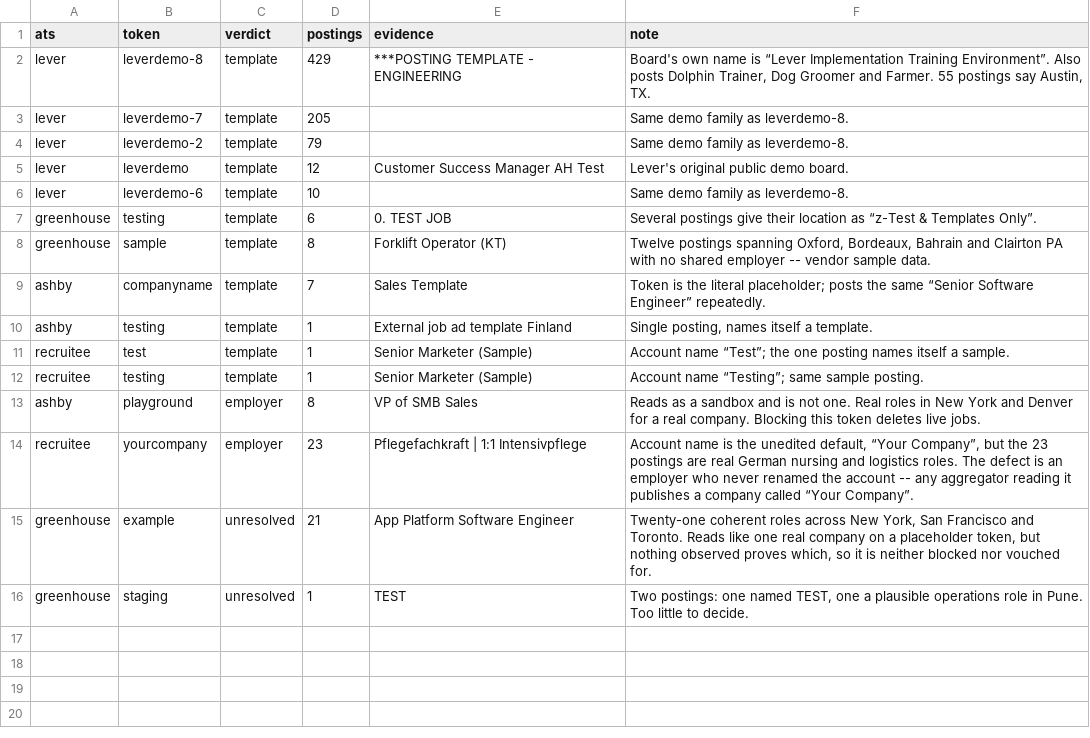
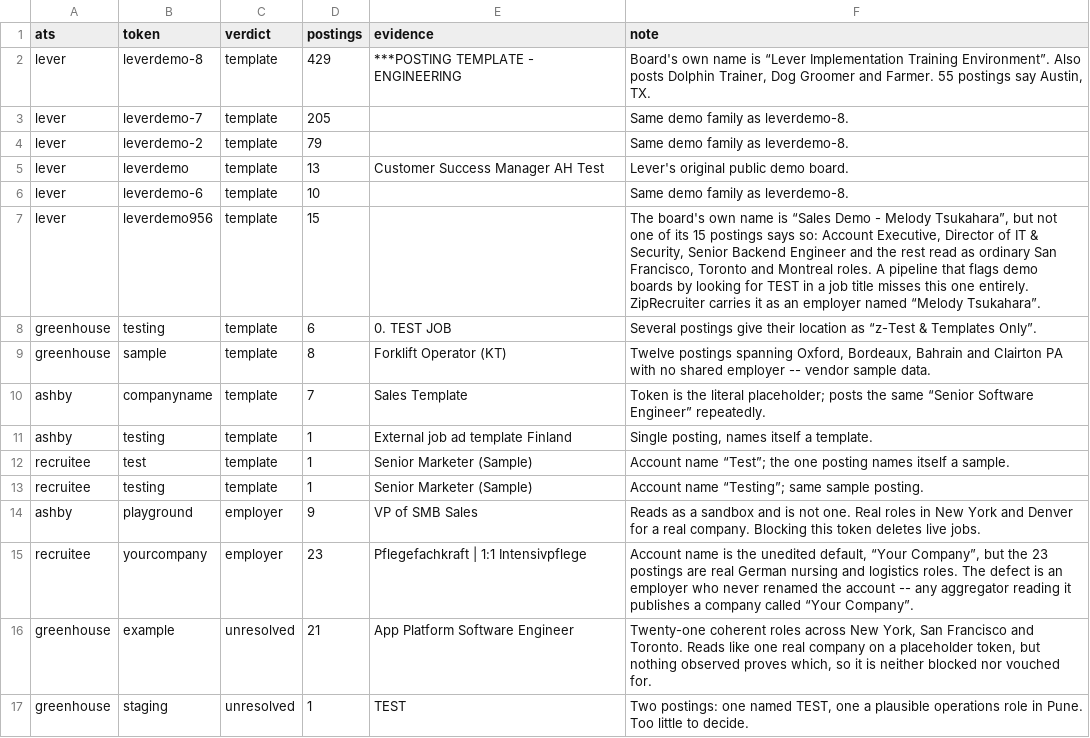
Before and after one commit to kalebconfer-sys/job-board-directory, a CSV file: board-hygiene.csv, drawn as a sheet.

Commit message:
board-hygiene: add leverdemo956 (Sales Demo - Melody Tsukahara), refresh leverdemo count

```diff
--- a/board-hygiene.csv
+++ b/board-hygiene.csv
@@ -4,4 +4,5 @@ lever,leverdemo-7,template,205,,Same demo family as leverdemo-8.
 lever,leverdemo-2,template,79,,Same demo family as leverdemo-8.
-lever,leverdemo,template,12,Customer Success Manager AH Test,Lever's original public demo board.
+lever,leverdemo,template,13,Customer Success Manager AH Test,Lever's original public demo board.
 lever,leverdemo-6,template,10,,Same demo family as leverdemo-8.
+lever,leverdemo956,template,15,,"The board's own name is “Sales Demo - Melody Tsukahara”, but not one of its 15 postings says so: Account Executive, Director of IT & Security, Senior Backend Engineer and the rest read as ordinary San Francisco, Toronto and Montreal roles. A pipeline that flags demo boards by looking for TEST in a job title misses this one entirely. ZipRecruiter carries it as an employer named “Melody Tsukahara”."
 greenhouse,testing,template,6,0. TEST JOB,Several postings give their location as “z-Test & Templates Only”.
@@ -12,3 +13,3 @@ recruitee,test,template,1,Senior Marketer (Sample),Account name “Test”; the
 recruitee,testing,template,1,Senior Marketer (Sample),Account name “Testing”; same sample posting.
-ashby,playground,employer,8,VP of SMB Sales,Reads as a sandbox and is not one. Real roles in New York and Denver for a real company. Blocking this token deletes live jobs.
+ashby,playground,employer,9,VP of SMB Sales,Reads as a sandbox and is not one. Real roles in New York and Denver for a real company. Blocking this token deletes live jobs.
 recruitee,yourcompany,employer,23,Pflegefachkraft | 1:1 Intensivpflege,"Account name is the unedited default, “Your Company”, but the 23 postings are real German nursing and logistics roles. The defect is an employer who never renamed the account -- any aggregator reading it publishes a company called “Your Company”."
```
Also changed, not shown: 1 other file.
